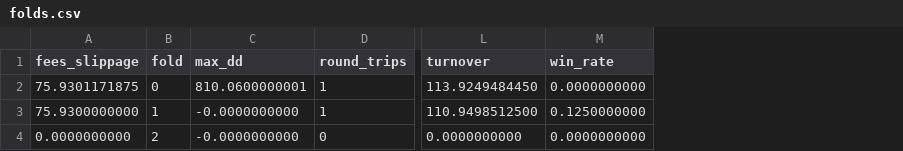
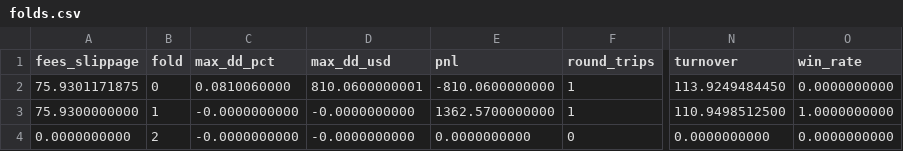
Before and after one commit to CommunityPokeOrg/index-futures-stat-arb, a CSV file: data/results/walkforward/nq_qqq_5m/folds.csv, drawn as a sheet; only a part is shown, gaps mark what is left out; addresses are those after the commit; the diff names each change by its address in the sheet, - before the commit and + after, or states it on an @@ line.

```diff
--- a/data/results/walkforward/nq_qqq_5m/folds.csv
+++ b/data/results/walkforward/nq_qqq_5m/folds.csv
+column C (max_dd_pct), rows 2-4: 0.0810060000 | -0.0000000000 | -0.0000000000
+column E (pnl), rows 2-4: -810.0600000000 | 1362.5700000000 | 0.0000000000
-D1: max_dd
+D1: max_dd_usd
-O3 (win_rate): 0.1250000000
+O3 (win_rate): 1.0000000000
```
Also changed, not shown: data/results/walkforward/es_spy_5m/folds.csv, data/results/walkforward/es_spy_5m/trials.csv, 15 other files.
